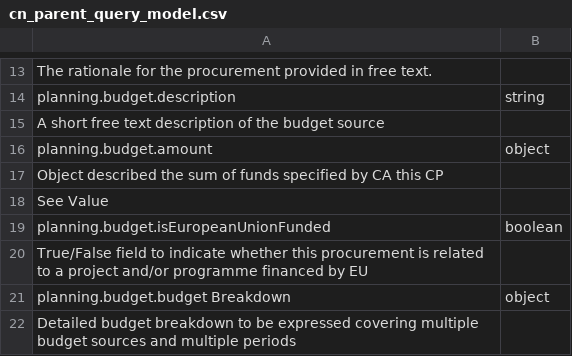
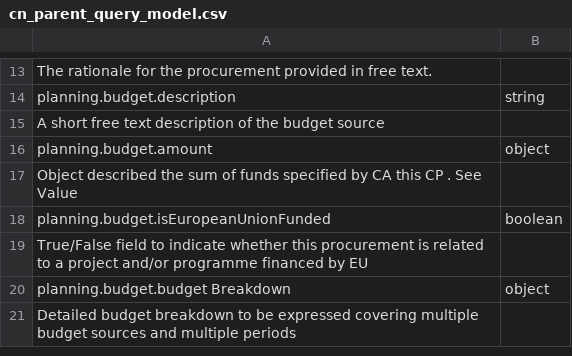
Before and after one commit to UNCITRAL-OpenDigitalProcurement/docs, a CSV file: tables/cn_parent_query_model.csv, drawn as a sheet; only a part is shown, gaps mark what is left out.

Commit message:
edit table to 04-3

```diff
--- a/tables/cn_parent_query_model.csv
+++ b/tables/cn_parent_query_model.csv
@@ -16,4 +16,3 @@ A short free text description of the budget source,
 planning.budget.amount,object
-Object described the sum of funds specified by CA this CP
-See Value,
+Object described the sum of funds specified by CA this CP . See Value,
 planning.budget.isEuropeanUnionFunded,boolean
```
